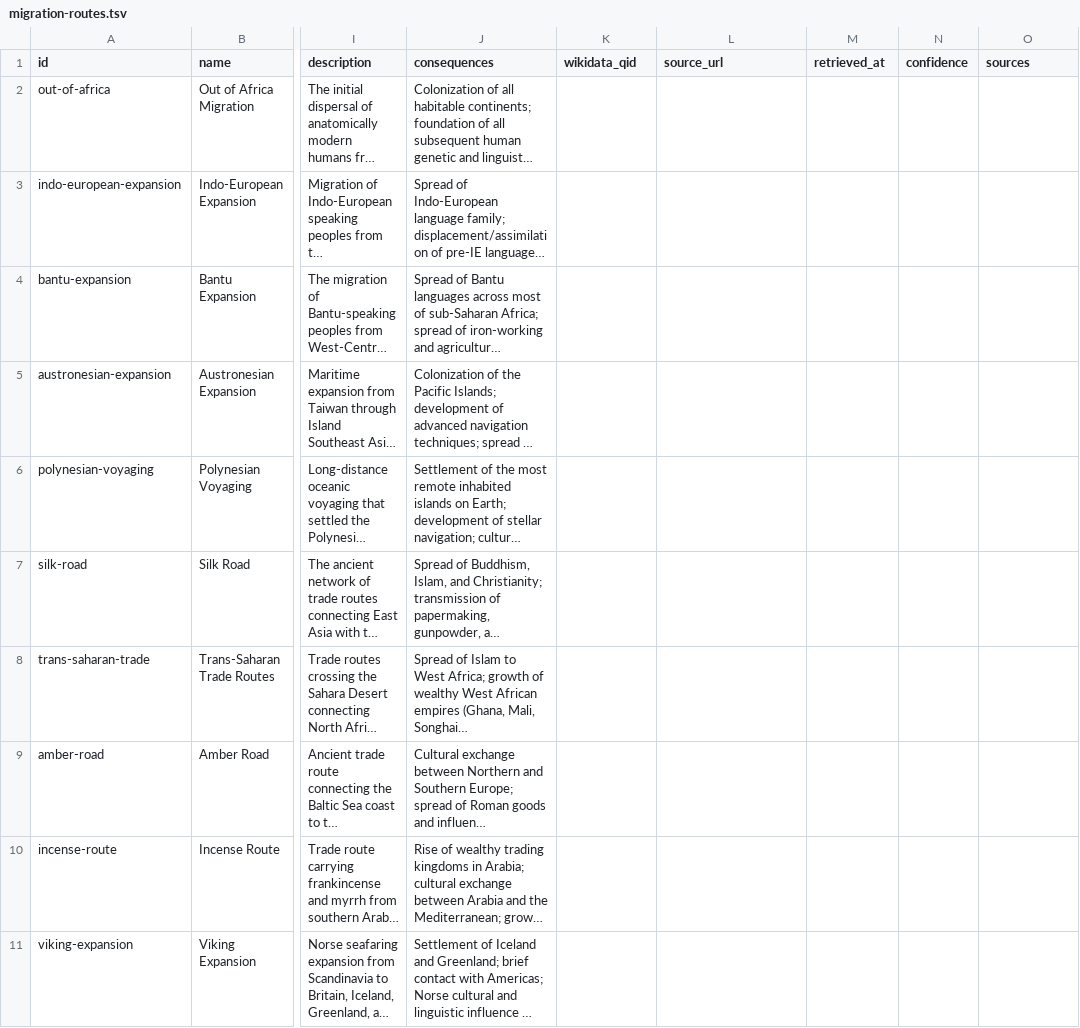
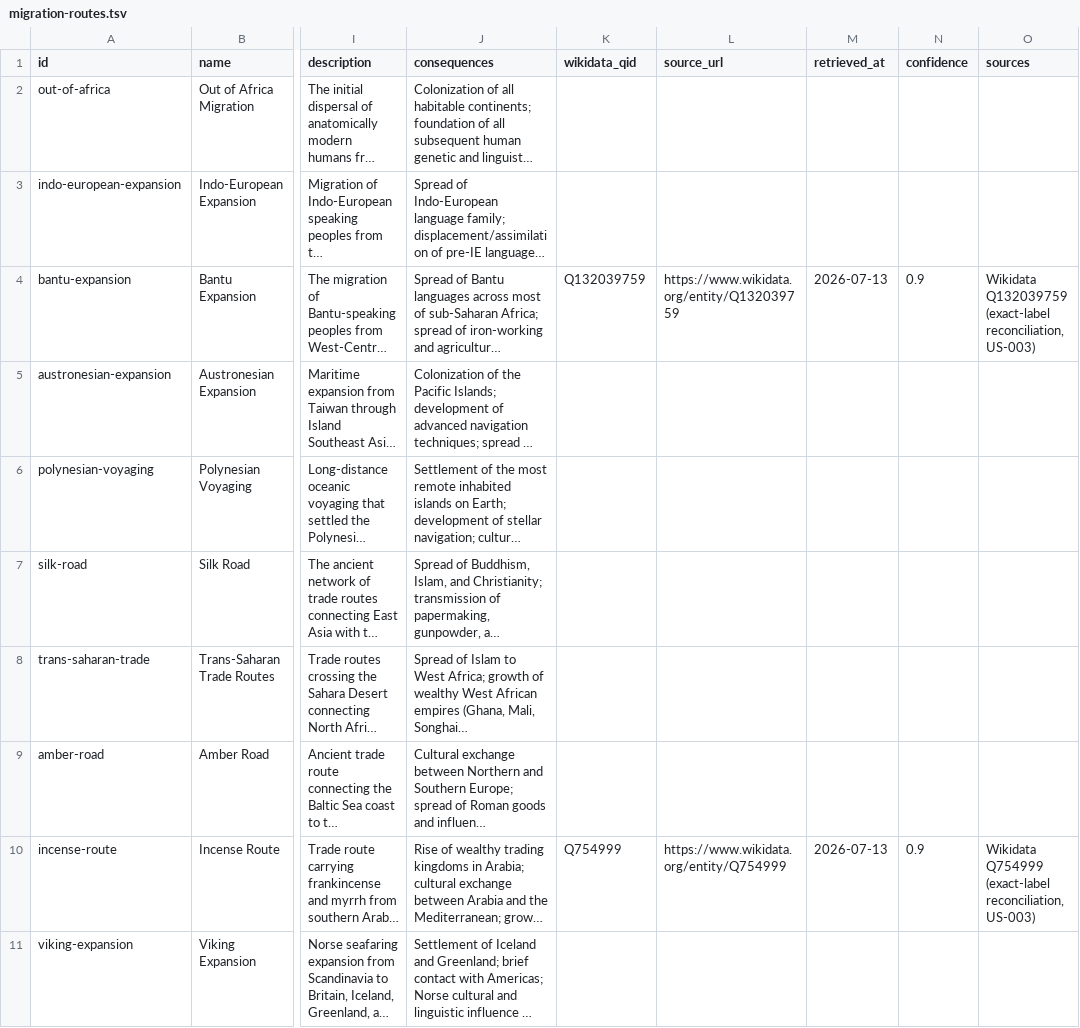
Before and after one commit to danieldekerlegand/pinakes, a TSV file: lexicons/migration-routes.tsv, drawn as a sheet; only a part is shown, gaps mark what is left out; long unchanged cells end in …; the diff names each change by its address in the sheet, - before the commit and + after, or states it on an @@ line.

```diff
--- a/lexicons/migration-routes.tsv
+++ b/lexicons/migration-routes.tsv
-K4 (wikidata_qid): (empty)
+K4 (wikidata_qid): Q132039759
-L4 (source_url): (empty)
+L4 (source_url): https://www.wikidata.org/entity/Q132039759
-M4 (retrieved_at): (empty)
+M4 (retrieved_at): 2026-07-13
-N4 (confidence): (empty)
+N4 (confidence): 0.9
-O4 (sources): (empty)
+O4 (sources): Wikidata Q132039759 (exact-label reconciliation, US-003)
-K10 (wikidata_qid): (empty)
+K10 (wikidata_qid): Q754999
-L10 (source_url): (empty)
+L10 (source_url): https://www.wikidata.org/entity/Q754999
-M10 (retrieved_at): (empty)
+M10 (retrieved_at): 2026-07-13
-N10 (confidence): (empty)
+N10 (confidence): 0.9
-O10 (sources): (empty)
+O10 (sources): Wikidata Q754999 (exact-label reconciliation, US-003)
```
Also changed, not shown: lexicons/archaeological-sites.tsv, lexicons/dance-traditions.tsv, 15 other files.
